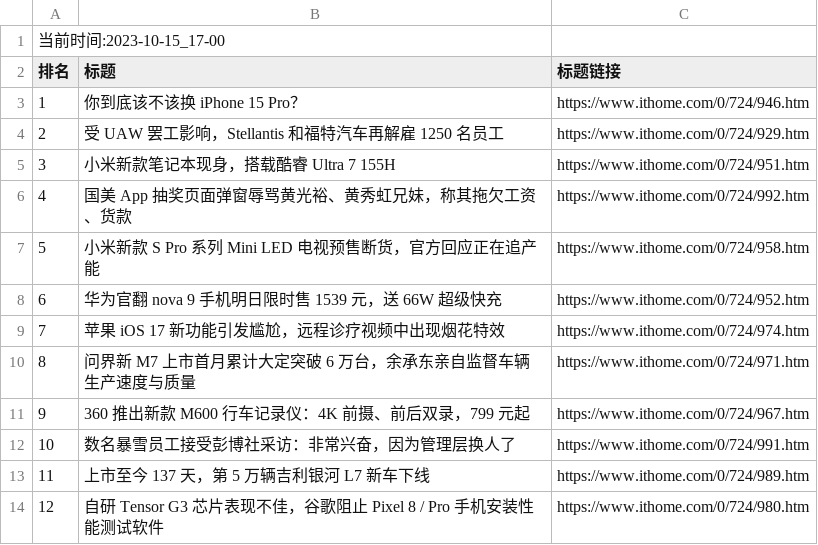
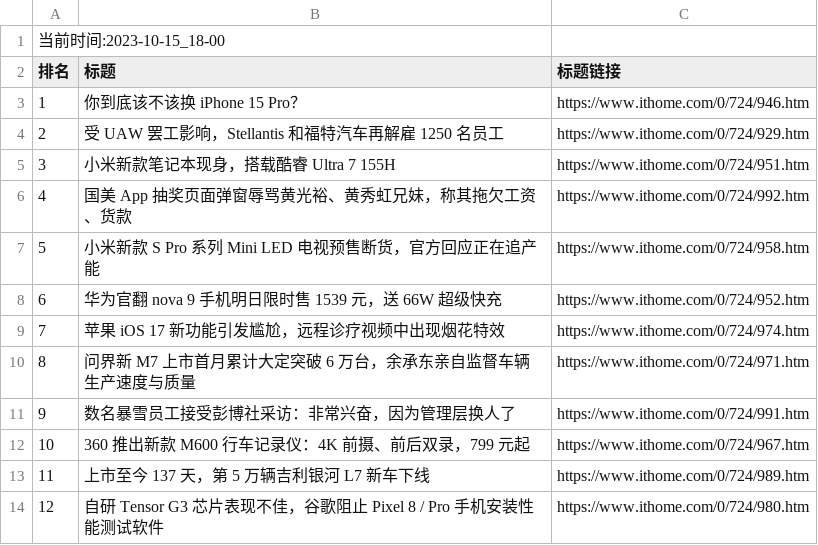
Before and after one commit to zhaowei1869/python_spider, a CSV file: 微博热搜/data/it_home_day_band_data.csv, drawn as a sheet.

```diff
--- a/微博热搜/data/it_home_day_band_data.csv
+++ b/微博热搜/data/it_home_day_band_data.csv
@@ -1,2 +1,2 @@
-当前时间:2023-10-15_17-00
+当前时间:2023-10-15_18-00
 排名,标题,标题链接
@@ -10,4 +10,4 @@
 8,问界新 M7 上市首月累计大定突破 6 万台，余承东亲自监督车辆生产速度与质量,https://www.ithome.com/0/724/971.htm
-9,360 推出新款 M600 行车记录仪：4K 前摄、前后双录，799 元起,https://www.ithome.com/0/724/967.htm
-10,数名暴雪员工接受彭博社采访：非常兴奋，因为管理层换人了,https://www.ithome.com/0/724/991.htm
+9,数名暴雪员工接受彭博社采访：非常兴奋，因为管理层换人了,https://www.ithome.com/0/724/991.htm
+10,360 推出新款 M600 行车记录仪：4K 前摄、前后双录，799 元起,https://www.ithome.com/0/724/967.htm
 11,上市至今 137 天，第 5 万辆吉利银河 L7 新车下线,https://www.ithome.com/0/724/989.htm
```
Also changed, not shown: 2 other files.
